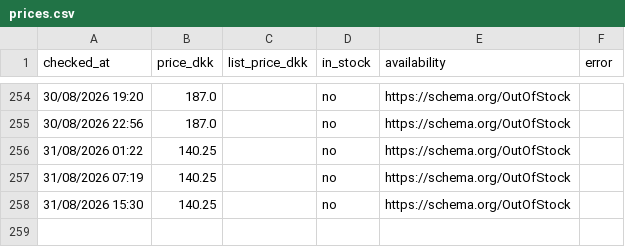
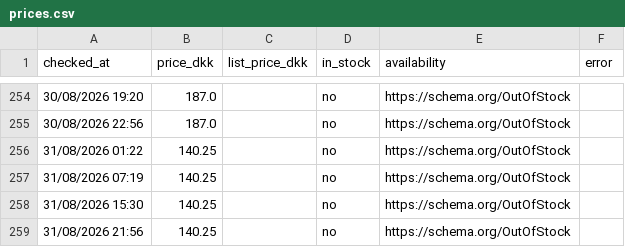
Before and after one commit to hollowheights/a-game-price-tracker, a CSV file: data/prices.csv, drawn as a sheet; only a part is shown, gaps mark what is left out.

Commit message:
price check 2026-08-31T19:56Z

```diff
--- a/data/prices.csv
+++ b/data/prices.csv
@@ -258 +258,2 @@ checked_at,price_dkk,list_price_dkk,in_stock,availability,error
 31/08/2026 15:30,140.25,,no,https://schema.org/OutOfStock,
+31/08/2026 21:56,140.25,,no,https://schema.org/OutOfStock,
```
Also changed, not shown: 4 other files.
